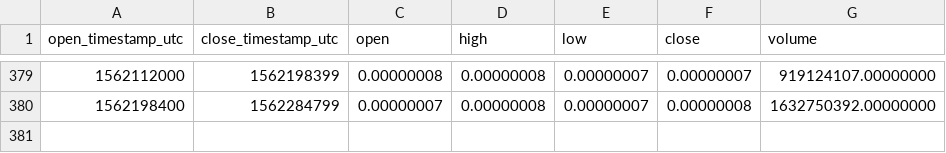
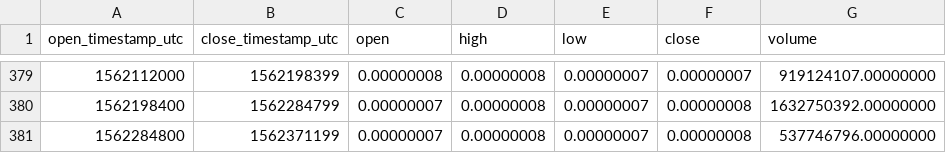
Before and after one commit to cryptobigbro/binance-NPXSBTC, a CSV file: binance-NPXSBTC-1d.csv, drawn as a sheet; only a part is shown, gaps mark what is left out.

```diff
--- a/binance-NPXSBTC-1d.csv
+++ b/binance-NPXSBTC-1d.csv
@@ -380 +380,2 @@ open_timestamp_utc,close_timestamp_utc,open,high,low,close,volume
 1562198400,1562284799,0.00000007,0.00000008,0.00000007,0.00000008,1632750392.00000000
+1562284800,1562371199,0.00000007,0.00000008,0.00000007,0.00000008,537746796.00000000
```
Also changed, not shown: binance-NPXSBTC-1h.csv.
